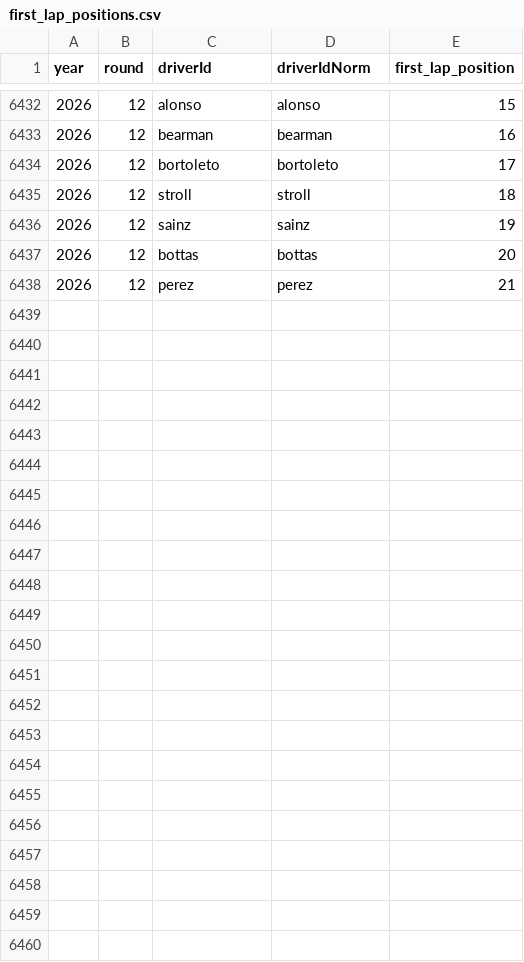
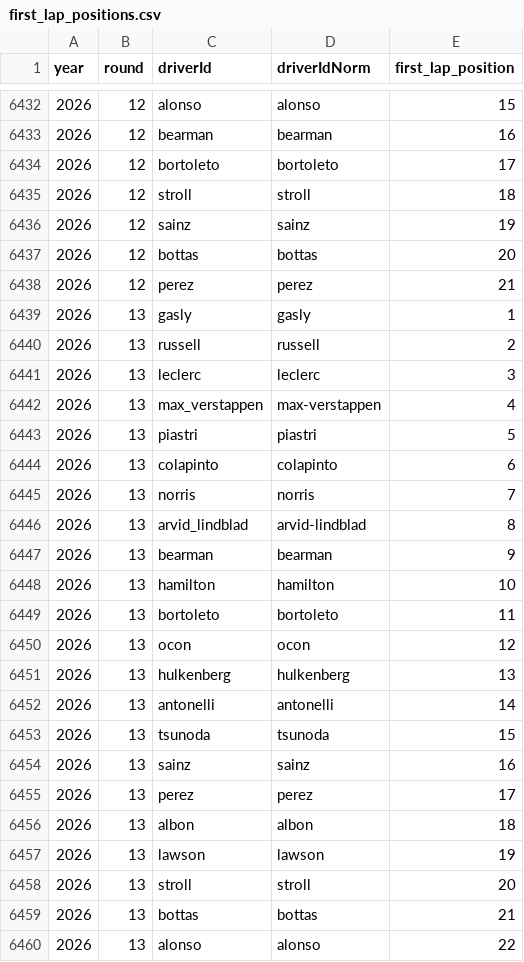
Before and after one commit to gmalbert/f1Analysis, a CSV file: data_files/first_lap_positions.csv, drawn as a sheet; only a part is shown, gaps mark what is left out; the diff names each change by its address in the sheet, - before the commit and + after, or states it on an @@ line.

```diff
--- a/data_files/first_lap_positions.csv
+++ b/data_files/first_lap_positions.csv
+row 6439: 2026 | 13 | gasly | gasly | 1
+row 6440: 2026 | 13 | russell | russell | 2
+row 6441: 2026 | 13 | leclerc | leclerc | 3
+row 6442: 2026 | 13 | max_verstappen | max-verstappen | 4
+row 6443: 2026 | 13 | piastri | piastri | 5
+row 6444: 2026 | 13 | colapinto | colapinto | 6
+row 6445: 2026 | 13 | norris | norris | 7
+row 6446: 2026 | 13 | arvid_lindblad | arvid-lindblad | 8
+row 6447: 2026 | 13 | bearman | bearman | 9
+row 6448: 2026 | 13 | hamilton | hamilton | 10
+row 6449: 2026 | 13 | bortoleto | bortoleto | 11
+row 6450: 2026 | 13 | ocon | ocon | 12
+row 6451: 2026 | 13 | hulkenberg | hulkenberg | 13
+row 6452: 2026 | 13 | antonelli | antonelli | 14
+row 6453: 2026 | 13 | tsunoda | tsunoda | 15
+row 6454: 2026 | 13 | sainz | sainz | 16
+row 6455: 2026 | 13 | perez | perez | 17
+row 6456: 2026 | 13 | albon | albon | 18
+row 6457: 2026 | 13 | lawson | lawson | 19
+row 6458: 2026 | 13 | stroll | stroll | 20
+row 6459: 2026 | 13 | bottas | bottas | 21
+row 6460: 2026 | 13 | alonso | alonso | 22
```
